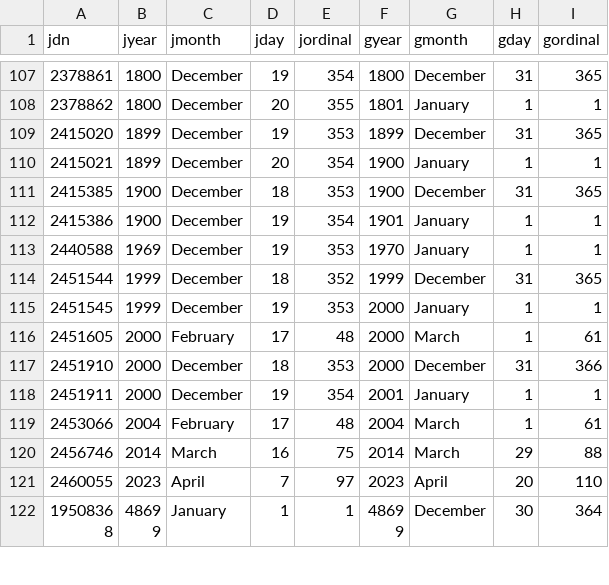
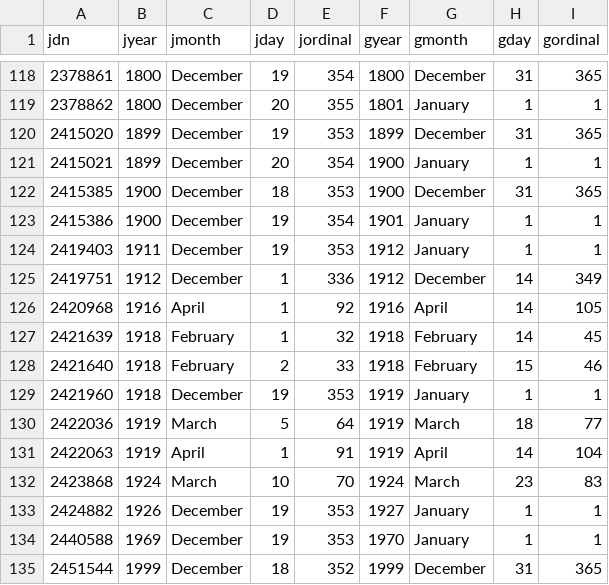
Before and after one commit to jwodder/julian-rs, a CSV file: data/jdn.csv, drawn as a sheet; only a part is shown, gaps mark what is left out; the shorter side is filled out with more unchanged rows; the diff covers the shown part only.

```diff
--- a/data/jdn.csv
+++ b/data/jdn.csv
@@ -112,2 +123,12 @@ jdn,jyear,jmonth,jday,jordinal,gyear,gmonth,gday,gordinal
 2415386,1900,December,19,354,1901,January,1,1
+2419403,1911,December,19,353,1912,January,1,1
+2419751,1912,December,1,336,1912,December,14,349
+2420968,1916,April,1,92,1916,April,14,105
+2421639,1918,February,1,32,1918,February,14,45
+2421640,1918,February,2,33,1918,February,15,46
+2421960,1918,December,19,353,1919,January,1,1
+2422036,1919,March,5,64,1919,March,18,77
+2422063,1919,April,1,91,1919,April,14,104
+2423868,1924,March,10,70,1924,March,23,83
+2424882,1926,December,19,353,1927,January,1,1
 2440588,1969,December,19,353,1970,January,1,1
```
Also changed, not shown: 12 added rows elsewhere in this file.
